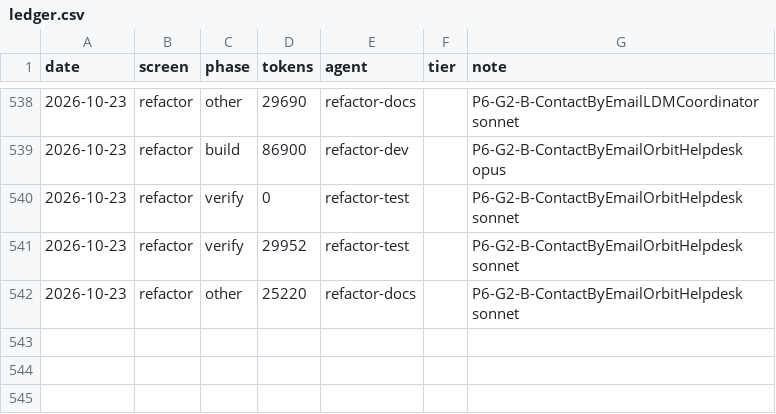
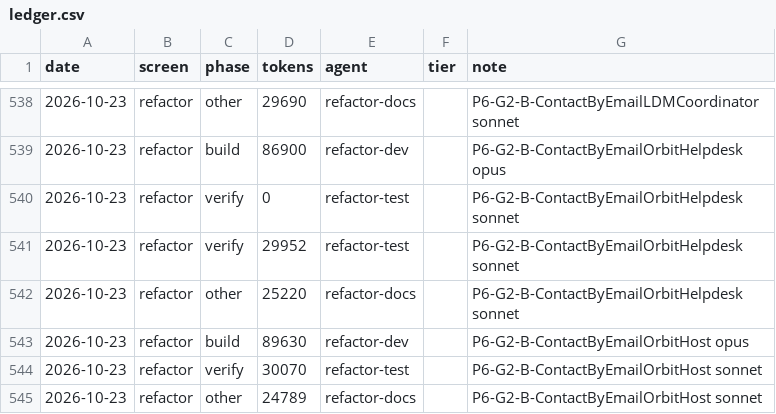
Before and after one commit to Phoenix-DX/connect-new-ui, a CSV file: migration/metrics/ledger.csv, drawn as a sheet; only a part is shown, gaps mark what is left out; the diff names each change by its address in the sheet, - before the commit and + after, or states it on an @@ line.

```diff
--- a/migration/metrics/ledger.csv
+++ b/migration/metrics/ledger.csv
+row 543: 2026-10-23 | refactor | build | 89630 | refactor-dev |  | P6-G2-B-ContactByEmailOrbitHost opus
+row 544: 2026-10-23 | refactor | verify | 30070 | refactor-test |  | P6-G2-B-ContactByEmailOrbitHost sonnet
+row 545: 2026-10-23 | refactor | other | 24789 | refactor-docs |  | P6-G2-B-ContactByEmailOrbitHost sonnet
```
Also changed, not shown: app/docs/refactor/move-map.csv, 16 other files.
